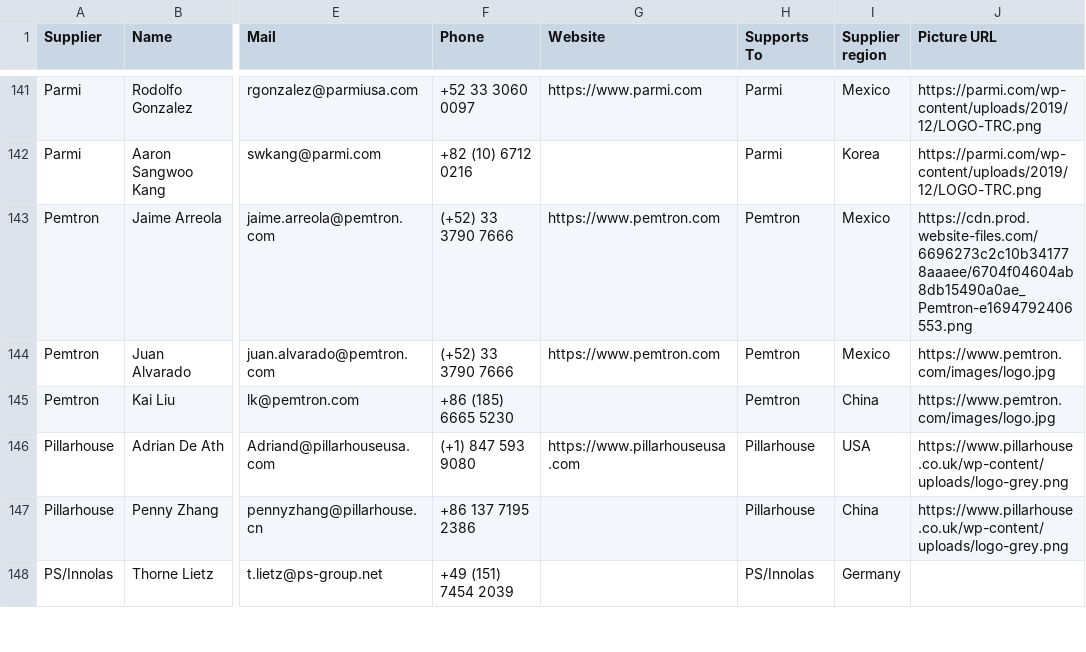
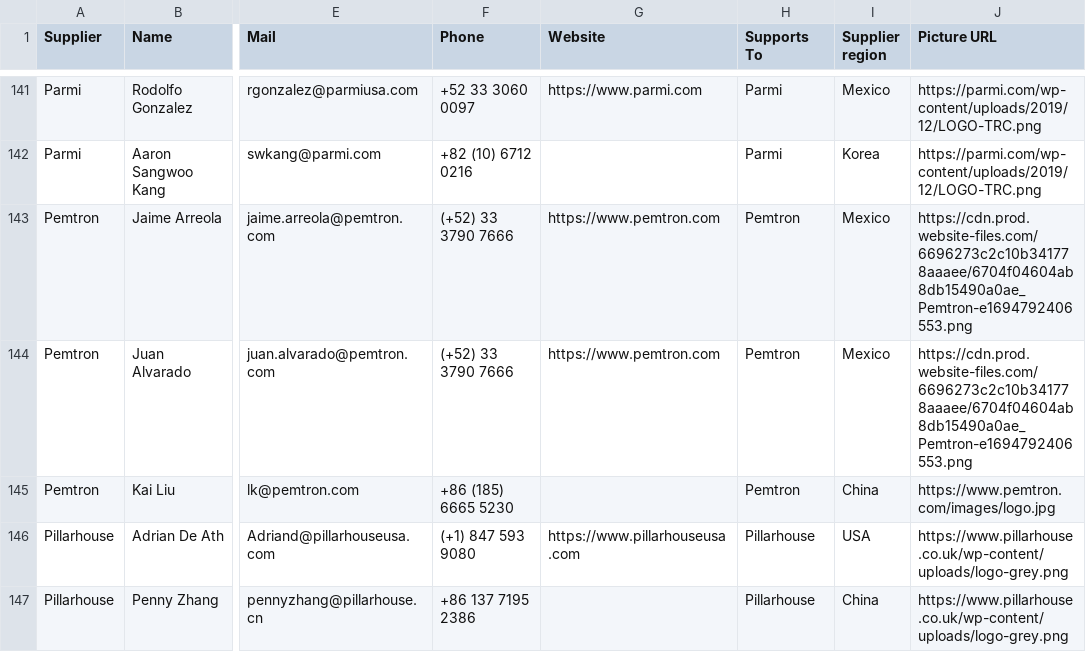
Before and after one commit to moi6k2/Directory, a CSV file: Base de datos.csv, drawn as a sheet; only a part is shown, gaps mark what is left out; the shorter side is filled out with more unchanged rows; the diff names each change by its address in the sheet, - before the commit and + after, or states it on an @@ line.

Commit message:
Update contacts from Directory

```diff
--- a/Base de datos.csv
+++ b/Base de datos.csv
-J144 (Picture URL): https://www.pemtron.com/images/logo.jpg
+J144 (Picture URL): https://cdn.prod.website-files.com/6696273c2c10b341778aaaee/6704f04604ab8db15490a0ae_Pemtron-e1694792406553.png
```
